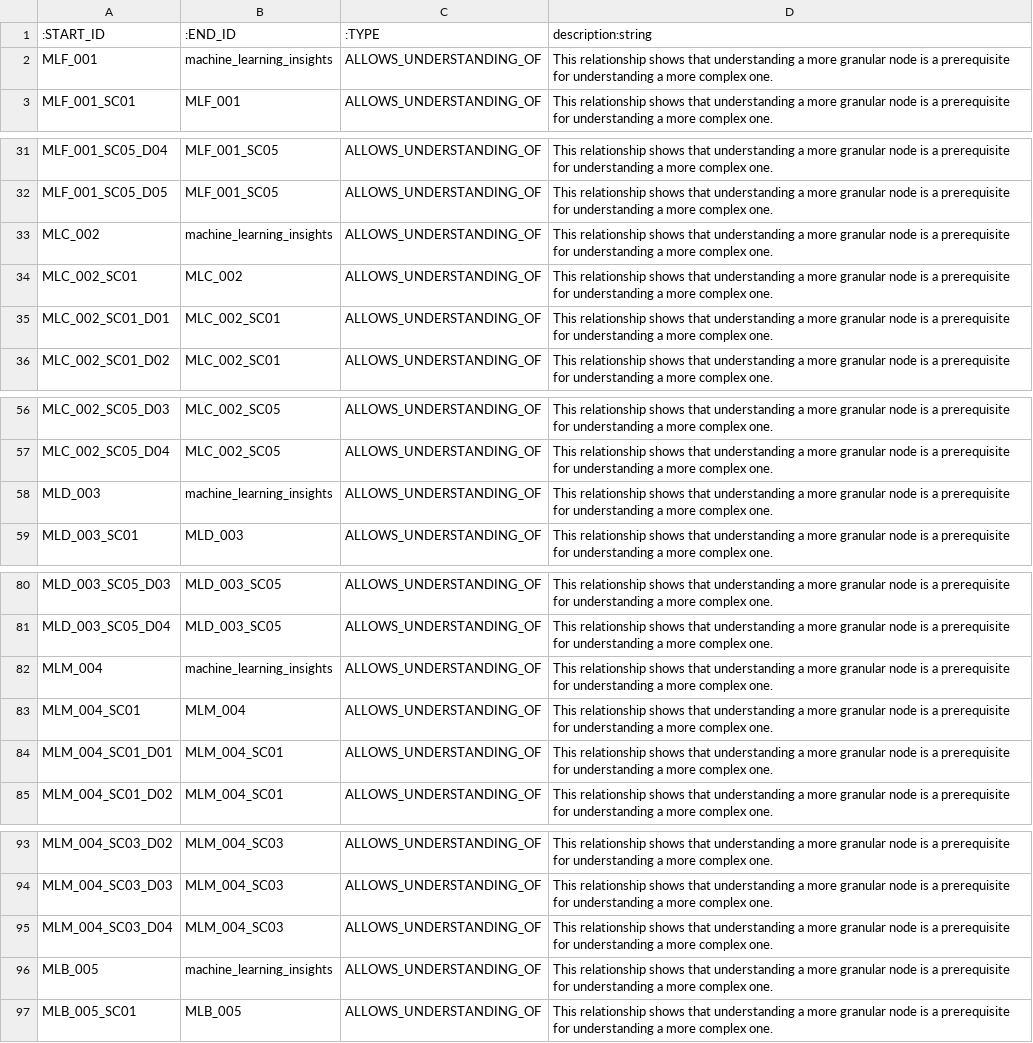
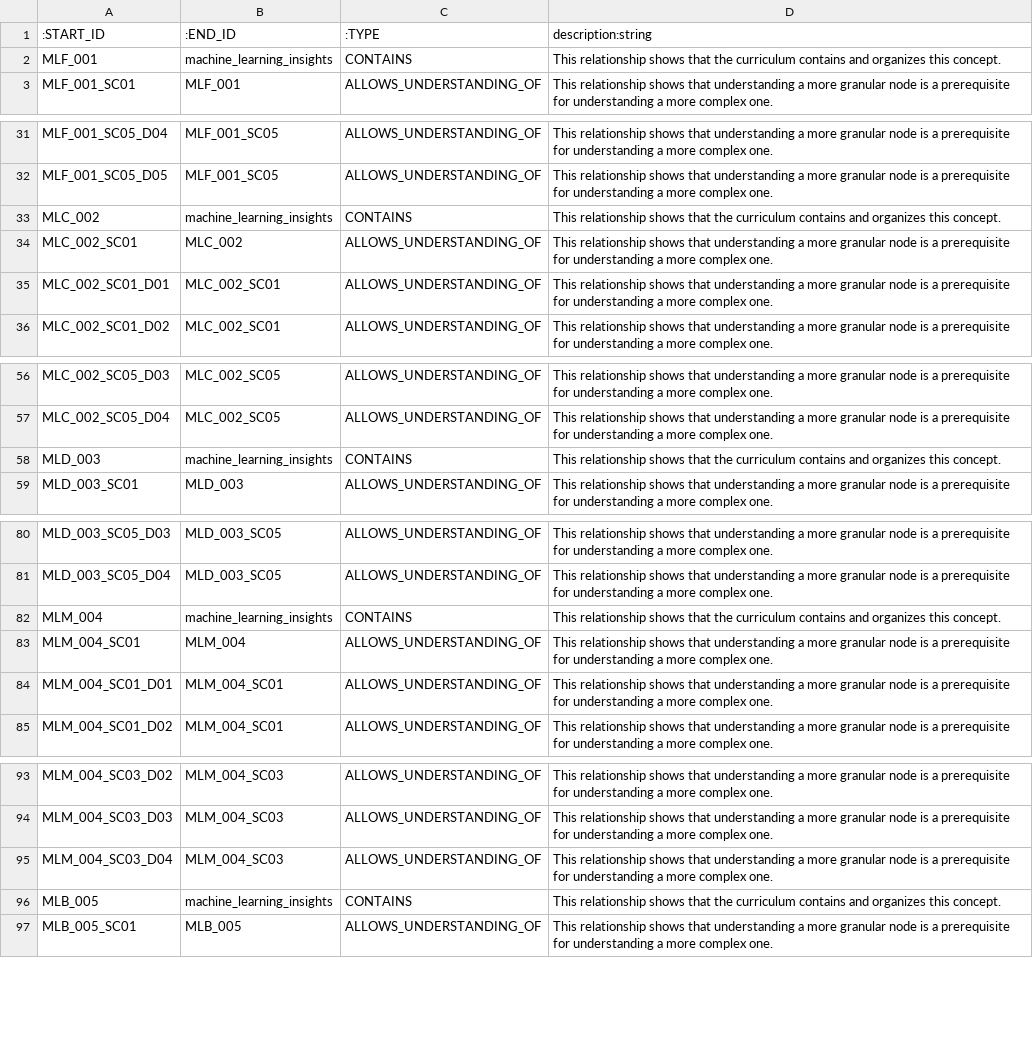
Before and after one commit to jaimebaquiran/SAM, a CSV file: all_relationships.csv, drawn as a sheet; only a part is shown, gaps mark what is left out; the diff covers the shown part only.

Commit message:
Add files via upload

```diff
--- a/all_relationships.csv
+++ b/all_relationships.csv
@@ -1,3 +1,3 @@
 :START_ID,:END_ID,:TYPE,description:string
-MLF_001,machine_learning_insights,ALLOWS_UNDERSTANDING_OF,This relationship shows that understanding a more granular node is a prerequisite for understanding a more complex one.
+MLF_001,machine_learning_insights,CONTAINS,This relationship shows that the curriculum contains and organizes this concept.
 MLF_001_SC01,MLF_001,ALLOWS_UNDERSTANDING_OF,This relationship shows that understanding a more granular node is a prerequisite for understanding a more complex one.
@@ -32,3 +32,3 @@ MLF_001_SC05_D04,MLF_001_SC05,ALLOWS_UNDERSTANDING_OF,This relationship shows th
 MLF_001_SC05_D05,MLF_001_SC05,ALLOWS_UNDERSTANDING_OF,This relationship shows that understanding a more granular node is a prerequisite for understanding a more complex one.
-MLC_002,machine_learning_insights,ALLOWS_UNDERSTANDING_OF,This relationship shows that understanding a more granular node is a prerequisite for understanding a more complex one.
+MLC_002,machine_learning_insights,CONTAINS,This relationship shows that the curriculum contains and organizes this concept.
 MLC_002_SC01,MLC_002,ALLOWS_UNDERSTANDING_OF,This relationship shows that understanding a more granular node is a prerequisite for understanding a more complex one.
@@ -57,3 +57,3 @@ MLC_002_SC05_D03,MLC_002_SC05,ALLOWS_UNDERSTANDING_OF,This relationship shows th
 MLC_002_SC05_D04,MLC_002_SC05,ALLOWS_UNDERSTANDING_OF,This relationship shows that understanding a more granular node is a prerequisite for understanding a more complex one.
-MLD_003,machine_learning_insights,ALLOWS_UNDERSTANDING_OF,This relationship shows that understanding a more granular node is a prerequisite for understanding a more complex one.
+MLD_003,machine_learning_insights,CONTAINS,This relationship shows that the curriculum contains and organizes this concept.
 MLD_003_SC01,MLD_003,ALLOWS_UNDERSTANDING_OF,This relationship shows that understanding a more granular node is a prerequisite for understanding a more complex one.
@@ -81,3 +81,3 @@ MLD_003_SC05_D03,MLD_003_SC05,ALLOWS_UNDERSTANDING_OF,This relationship shows th
 MLD_003_SC05_D04,MLD_003_SC05,ALLOWS_UNDERSTANDING_OF,This relationship shows that understanding a more granular node is a prerequisite for understanding a more complex one.
-MLM_004,machine_learning_insights,ALLOWS_UNDERSTANDING_OF,This relationship shows that understanding a more granular node is a prerequisite for understanding a more complex one.
+MLM_004,machine_learning_insights,CONTAINS,This relationship shows that the curriculum contains and organizes this concept.
 MLM_004_SC01,MLM_004,ALLOWS_UNDERSTANDING_OF,This relationship shows that understanding a more granular node is a prerequisite for understanding a more complex one.
@@ -95,3 +95,3 @@ MLM_004_SC03_D03,MLM_004_SC03,ALLOWS_UNDERSTANDING_OF,This relationship shows th
 MLM_004_SC03_D04,MLM_004_SC03,ALLOWS_UNDERSTANDING_OF,This relationship shows that understanding a more granular node is a prerequisite for understanding a more complex one.
-MLB_005,machine_learning_insights,ALLOWS_UNDERSTANDING_OF,This relationship shows that understanding a more granular node is a prerequisite for understanding a more complex one.
+MLB_005,machine_learning_insights,CONTAINS,This relationship shows that the curriculum contains and organizes this concept.
 MLB_005_SC01,MLB_005,ALLOWS_UNDERSTANDING_OF,This relationship shows that understanding a more granular node is a prerequisite for understanding a more complex one.
```
Also changed, not shown: 10 edited cells elsewhere in this file.
